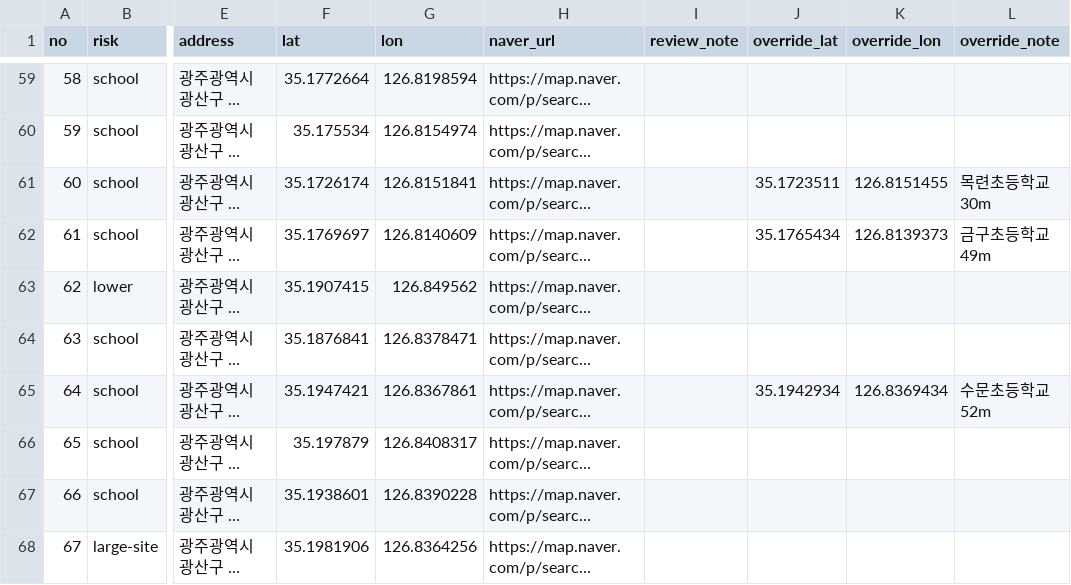
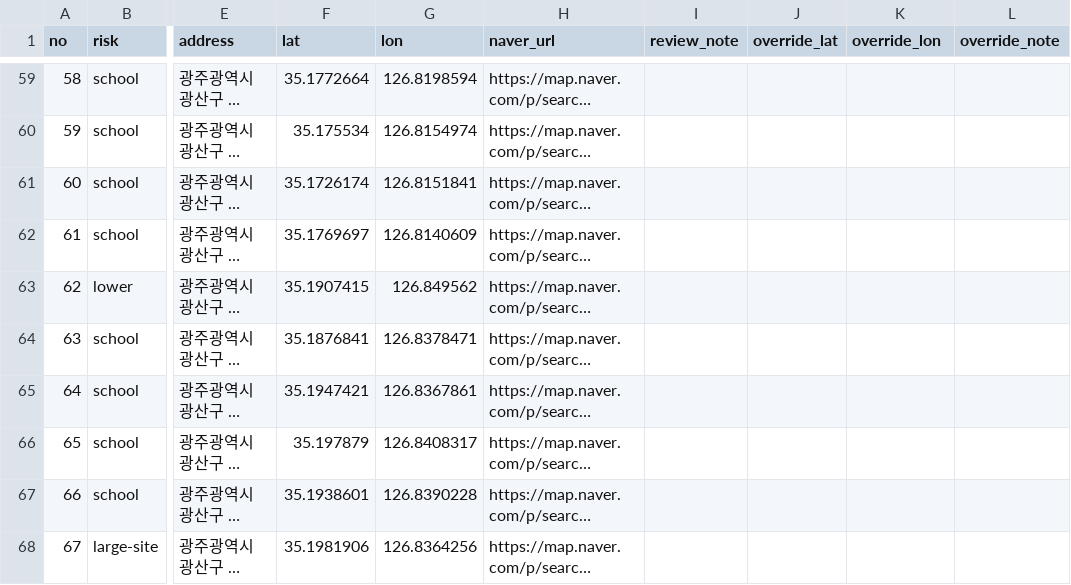
Before and after one commit to rmsummit/gwangsan-polling-map, a CSV file: coordinate-audit.csv, drawn as a sheet; only a part is shown, gaps mark what is left out; long unchanged cells end in …; the diff covers the shown part only; the diff names each change by its address in the sheet, - before the commit and + after, or states it on an @@ line.

Commit message:
Revert automatic coordinate overrides

```diff
--- a/coordinate-audit.csv
+++ b/coordinate-audit.csv
-J61 (override_lat): 35.1723511
+J61 (override_lat): (empty)
-K61 (override_lon): 126.8151455
+K61 (override_lon): (empty)
-L61 (override_note): 목련초등학교 30m
+L61 (override_note): (empty)
-J62 (override_lat): 35.1765434
+J62 (override_lat): (empty)
-K62 (override_lon): 126.8139373
+K62 (override_lon): (empty)
-L62 (override_note): 금구초등학교 49m
+L62 (override_note): (empty)
-J65 (override_lat): 35.1942934
+J65 (override_lat): (empty)
-K65 (override_lon): 126.8369434
+K65 (override_lon): (empty)
-L65 (override_note): 수문초등학교 52m
+L65 (override_note): (empty)
```
Also changed, not shown: 51 edited cells elsewhere in this file.
